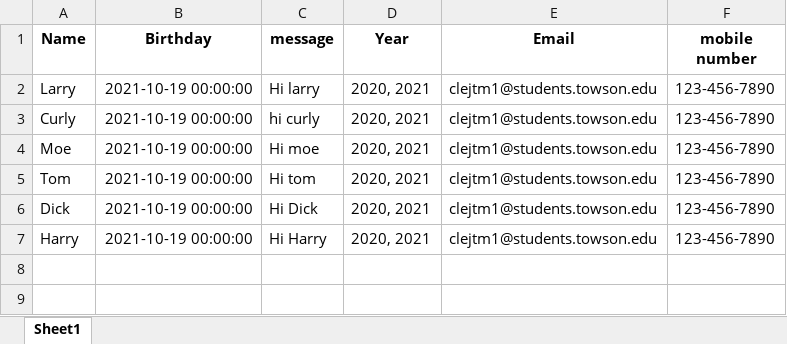
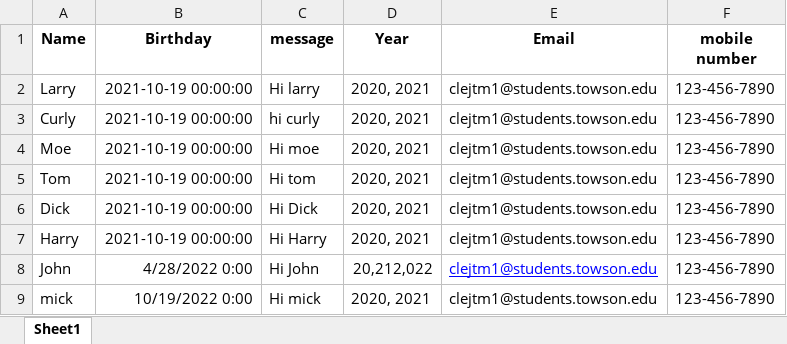
Before and after one commit to clejtm1/Charles_Lejtman_Birthday, an Excel workbook: PythonBirthday.xlsx, sheet Sheet1, drawn as a sheet; values as stored, in another font and other column widths than the file's, no borders; the diff names each change by its address in the sheet, - before the commit and + after, or states it on an @@ line.

Commit message:
added 2 rows to excel spreadsheet

```diff
--- a/PythonBirthday.xlsx (sheet Sheet1)
+++ b/PythonBirthday.xlsx (sheet Sheet1)
+row 8: John | 4/28/2022 0:00 | Hi John | 20,212,022 | clejtm1@students.towson.edu | 123-456-7890
+row 9: mick | 10/19/2022 0:00 | Hi mick | 2020, 2021 | clejtm1@students.towson.edu | 123-456-7890
```
